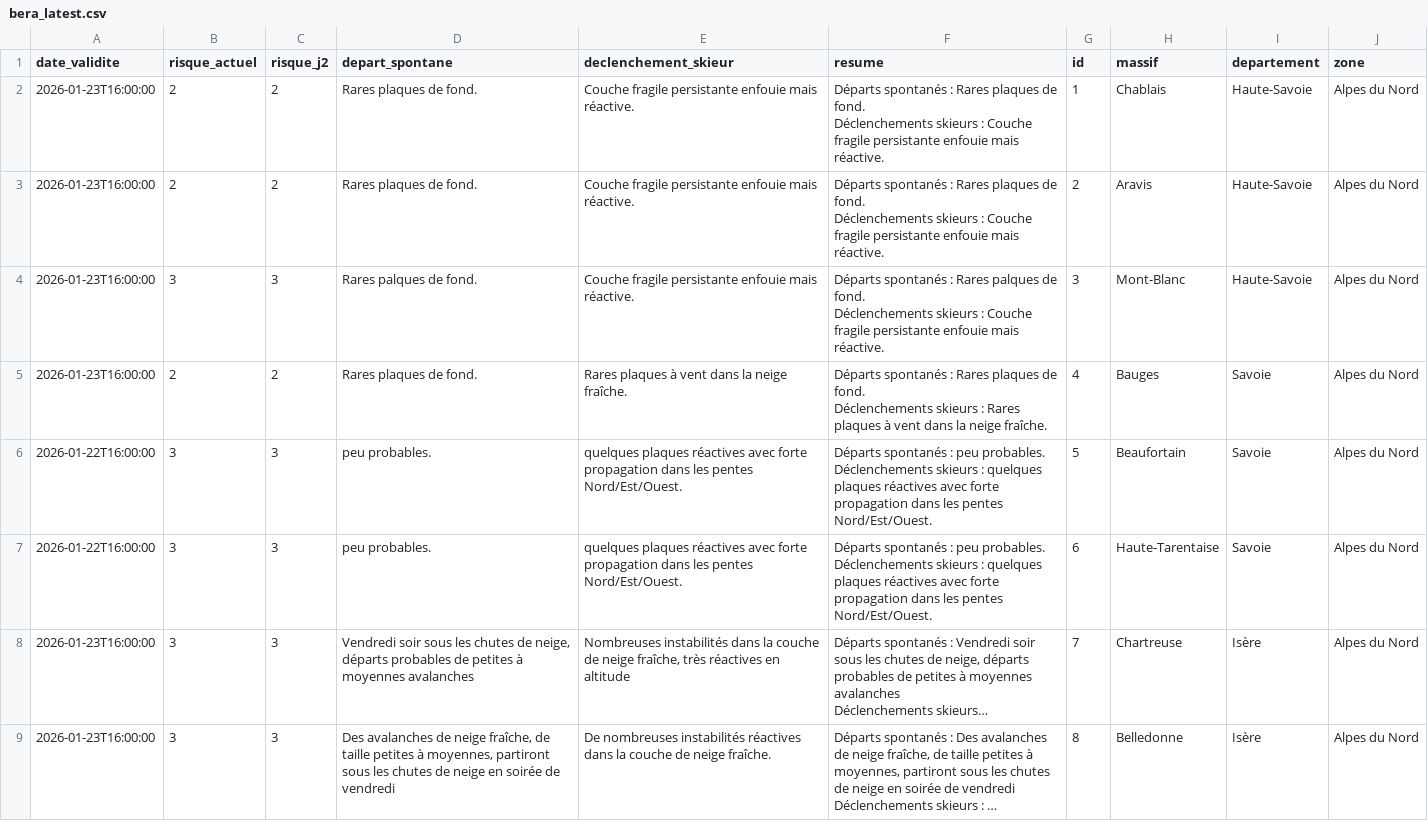
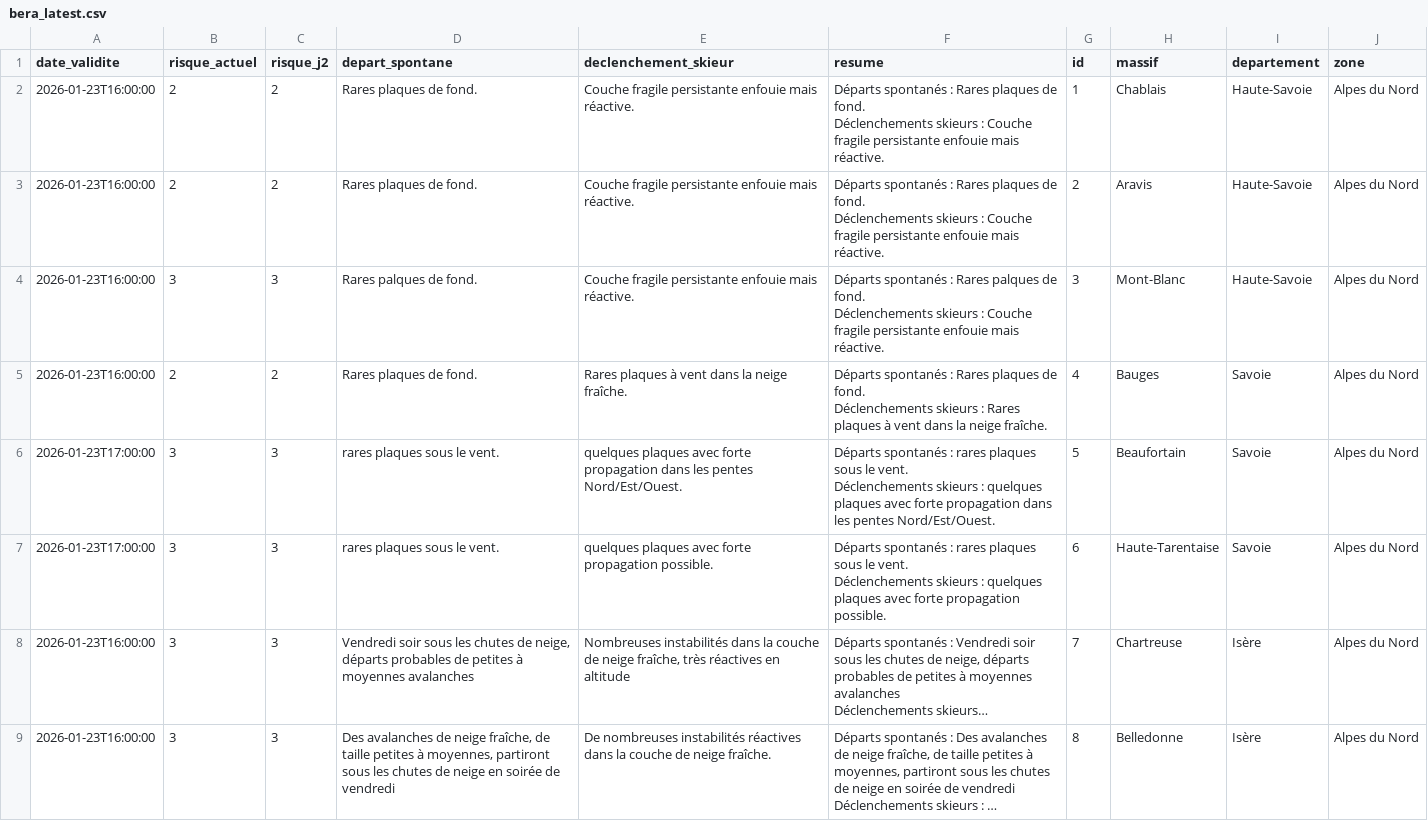
Before and after one commit to Tinevagio/Ski-touring-live, a CSV file: data/bera_latest.csv, drawn as a sheet; only a part is shown; long unchanged cells end in …; ↵ is a line break in a cell; the diff covers the shown part only; the diff names each change by its address in the sheet, - before the commit and + after, or states it on an @@ line.

Commit message:
🔄 Update BERA data - 2026-01-24 14:58 UTC

```diff
--- a/data/bera_latest.csv
+++ b/data/bera_latest.csv
-A6:A7 (date_validite): 2026-01-22T16:00:00
+A6:A7 (date_validite): 2026-01-23T17:00:00
-D6:D7 (depart_spontane): peu probables.
+D6:D7 (depart_spontane): rares plaques sous le vent.
-E6 (declenchement_skieur): quelques plaques réactives avec forte…
+E6 (declenchement_skieur): quelques plaques avec forte…
-F6 (resume): …spontanés : peu probables. ↵ Déclenchements skieurs : quelques plaques réactives avec forte…
+F6 (resume): …spontanés : rares plaques sous le vent. ↵ Déclenchements skieurs : quelques plaques avec forte…
-E7 (declenchement_skieur): quelques plaques réactives avec forte propagation dans les pentes Nord/Est/Ouest.
+E7 (declenchement_skieur): quelques plaques avec forte propagation possible.
-F7 (resume): …spontanés : peu probables. ↵ Déclenchements skieurs : quelques plaques réactives avec forte propagation dans les pentes Nord/Est/Ouest.
+F7 (resume): …spontanés : rares plaques sous le vent. ↵ Déclenchements skieurs : quelques plaques avec forte propagation possible.
```
Also changed, not shown: 55 edited cells elsewhere in this file.
